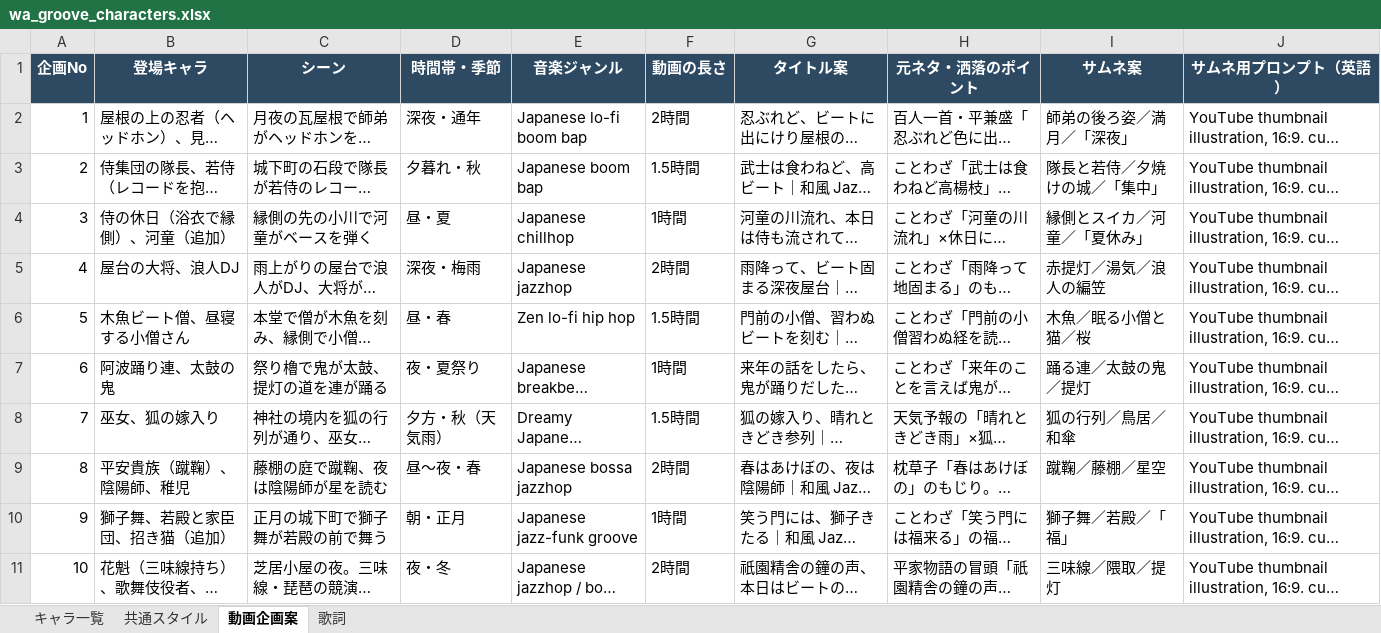
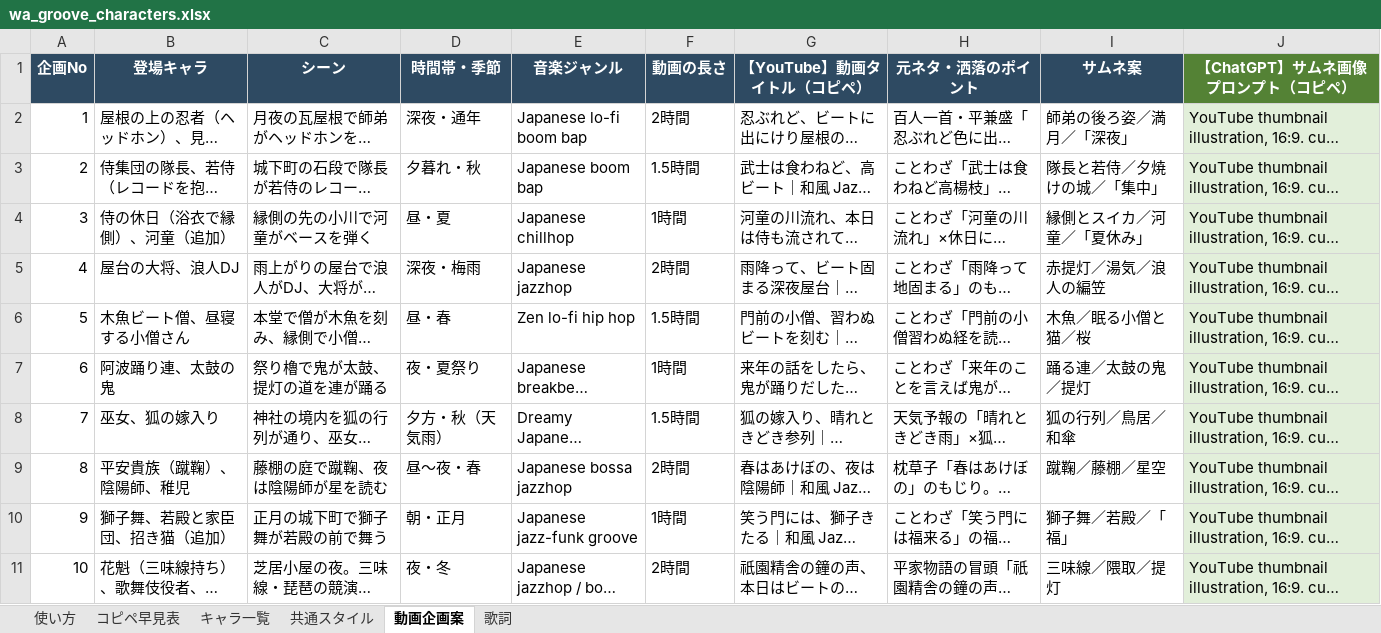
Before and after one commit to kumafarmdani-coder/nagano-news-app, an Excel workbook: wa_groove企画/wa_groove_characters.xlsx, sheet 動画企画案, drawn as a sheet; long unchanged cells end in …; values as stored, in another font and other column widths than the file's, no borders; the diff names each change by its address in the sheet, - before the commit and + after, or states it on an @@ line.

```diff
--- a/wa_groove企画/wa_groove_characters.xlsx (sheet 動画企画案)
+++ b/wa_groove企画/wa_groove_characters.xlsx (sheet 動画企画案)
+sheet tab: 使い方
+sheet tab: コピペ早見表
-G1: タイトル案
+G1: 【YouTube】動画タイトル（コピペ）
-J1: サムネ用プロンプト（英語）
+J1: 【ChatGPT】サムネ画像プロンプト（コピペ）
-J1 fill: #2E4A62
+J1 fill: #548235
-J2:J11 fill: none
+J2:J11 fill: #E2EFDA
```
Also changed, not shown: sheet キャラ一覧, sheet 歌詞, 5 other files.
